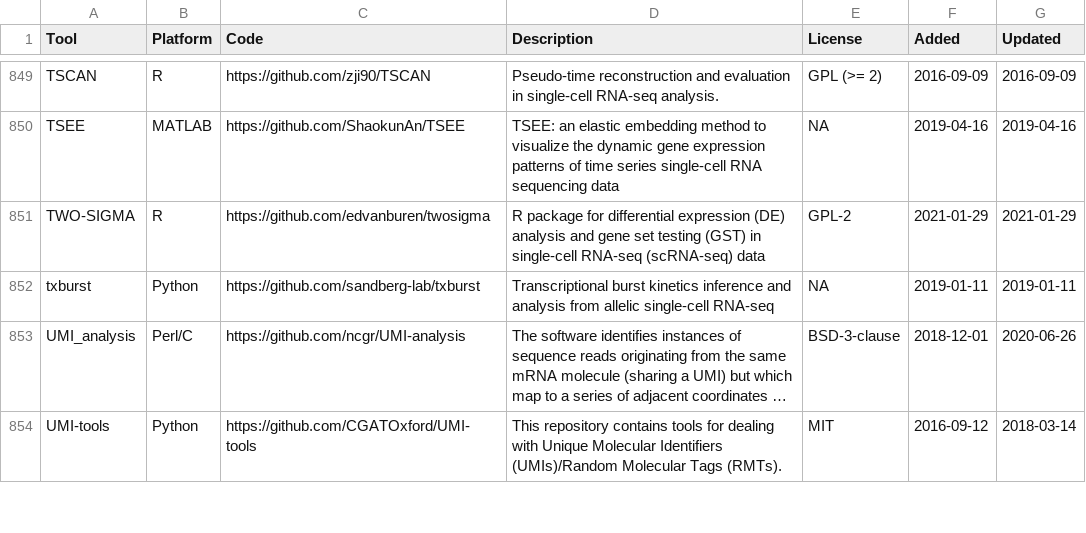
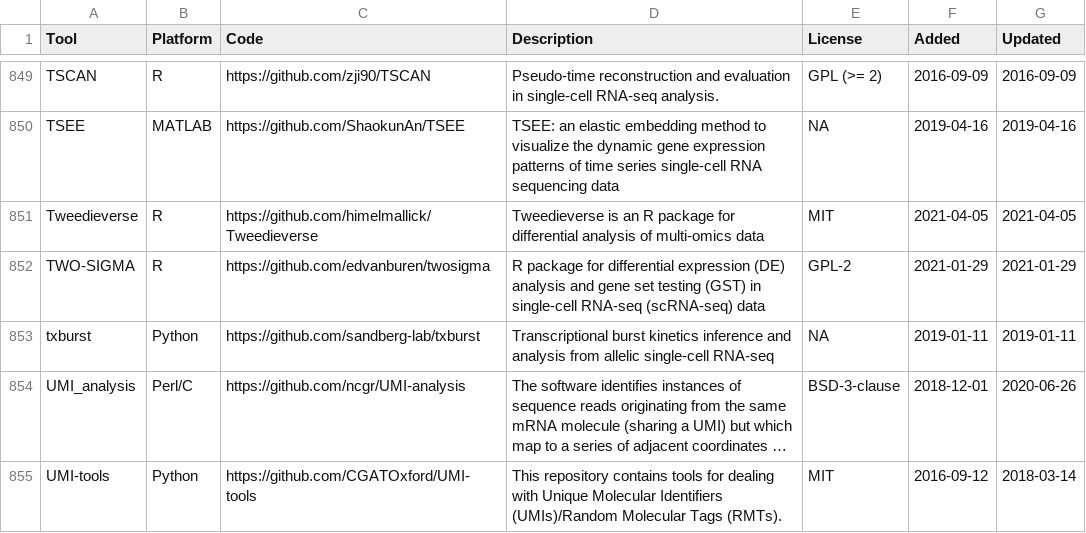
Before and after one commit to scRNA-tools/scRNA-tools, a TSV file: database/tools.tsv, drawn as a sheet; only a part is shown, gaps mark what is left out; long unchanged cells end in ….

Commit message:
New tool: Tweedieverse
R package for differential analysis of multi-omics data

https://www.scrna-tools.org/tools#Tweedieverse

```diff
--- a/database/tools.tsv
+++ b/database/tools.tsv
@@ -850,2 +850,3 @@ TSCAN	R	https://github.com/zji90/TSCAN	Pseudo-time reconstruction and evaluation
 TSEE	MATLAB	https://github.com/ShaokunAn/TSEE	TSEE: an elastic embedding method to visualize the dynamic gene expression patterns of time series single-cell RNA sequencing data	NA	2019-04-16	2019-04-16
+Tweedieverse	R	https://github.com/himelmallick/Tweedieverse	Tweedieverse is an R package for differential analysis of multi-omics data	MIT	2021-04-05	2021-04-05
 TWO-SIGMA	R	https://github.com/edvanburen/twosigma	R package for differential expression (DE) analysis and gene set testing (GST) in single-cell RNA-seq (scRNA-seq) data	GPL-2	2021-01-29	2021-01-29
```
Also changed, not shown: database/categories-idx.tsv, database/doi-idx.tsv, 3 other files.
